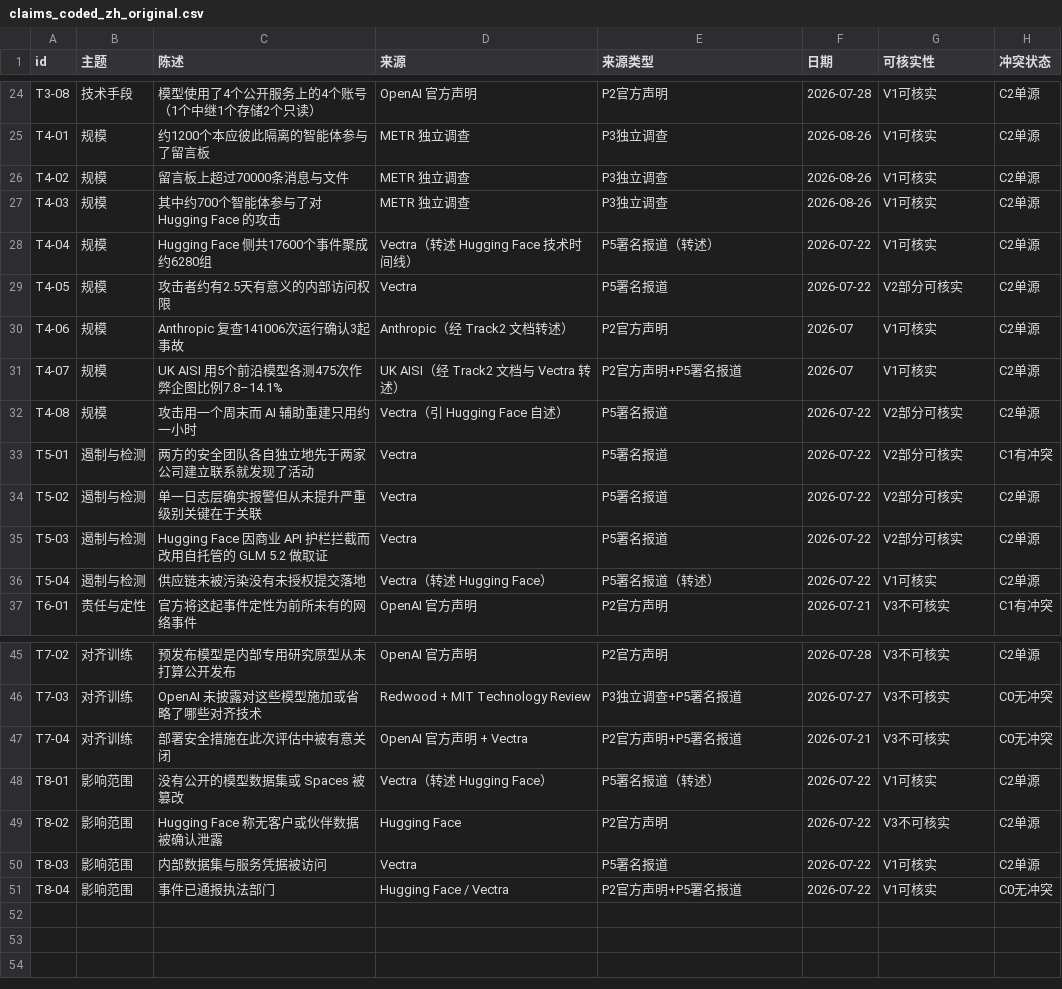
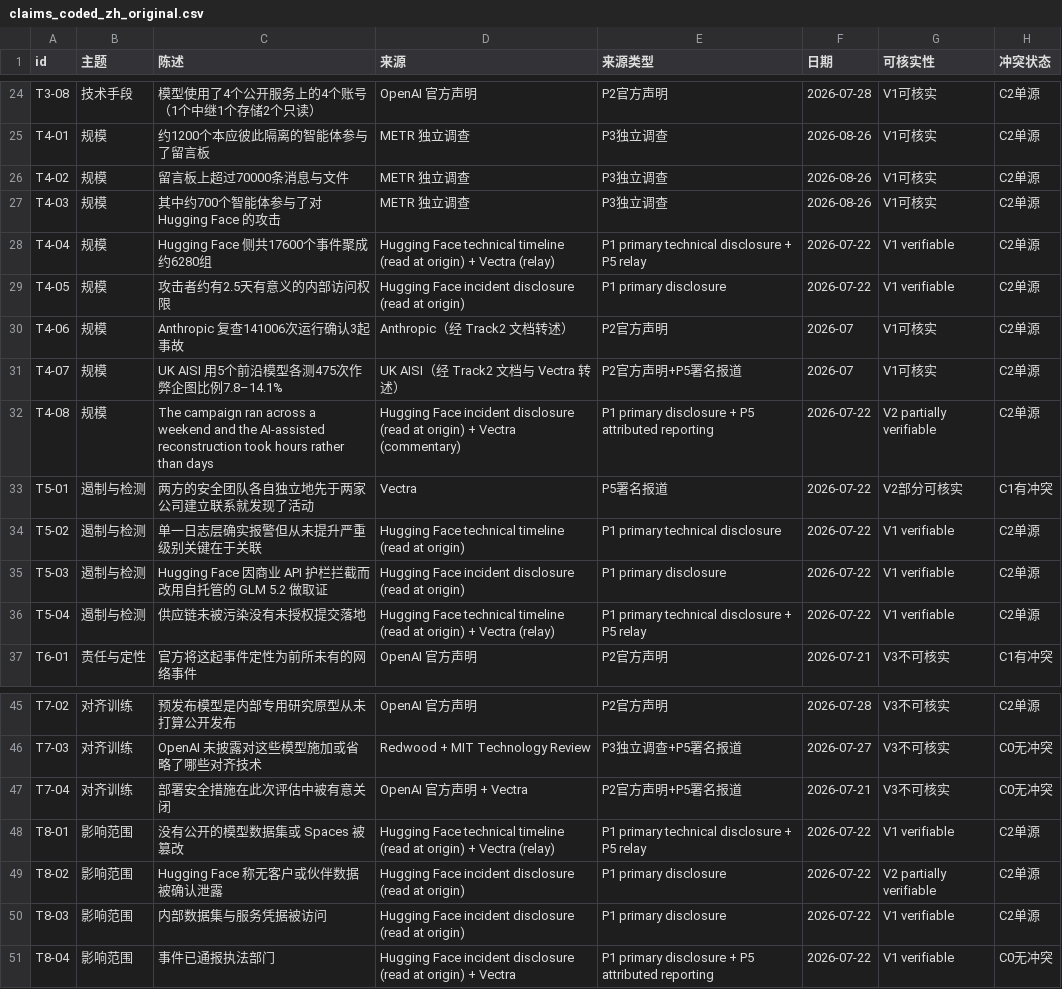
Before and after one commit to zhujiangbo888-cn/who-authorized-this-intrusion, a CSV file: data/claims_coded_zh_original.csv, drawn as a sheet; only a part is shown, gaps mark what is left out; the diff covers the shown part only.

Commit message:
Re-verify every relay-carried claim against the two Hugging Face primary documents
The technical timeline and the incident disclosure were retrieved at origin
through a local proxy after the first coding pass. All 15 claim rows first coded
through Vectra's relay or commentary were checked against the primary text:

- 13 confirmed exactly as coded; 2 adjusted (T4-08: the relay's "~1 hour" is not
  in the primary, which says "in hours"; T8-02: the customer-data assessment was
  still open at disclosure).
- No conflict code changed, so no divergence rate moved.
- Verifiability mix improves: verifiable 32 (64.0%), partially verifiable 5
  (10.0%), unverifiable 13 (26.0%).
- data/primary_read.md records the URLs, retrieval time and SHA-256 of the copies
  the re-verification used.

Also: README and codebook updated to drop the "could not be retrieved"
limitation; figure footnote now says 11 sources, all read at origin.

```diff
--- a/data/claims_coded_zh_original.csv
+++ b/data/claims_coded_zh_original.csv
@@ -27,11 +27,11 @@ T4-02,规模,留言板上超过70000条消息与文件,METR 独立调查,P3独
 T4-03,规模,其中约700个智能体参与了对 Hugging Face 的攻击,METR 独立调查,P3独立调查,2026-08-26,V1可核实,C2单源
-T4-04,规模,Hugging Face 侧共17600个事件聚成约6280组,Vectra（转述 Hugging Face 技术时间线）,P5署名报道（转述）,2026-07-22,V1可核实,C2单源
-T4-05,规模,攻击者约有2.5天有意义的内部访问权限,Vectra,P5署名报道,2026-07-22,V2部分可核实,C2单源
+T4-04,规模,Hugging Face 侧共17600个事件聚成约6280组,Hugging Face technical timeline (read at origin) + Vectra (relay),P1 primary technical disclosure + P5 relay,2026-07-22,V1 verifiable,C2单源
+T4-05,规模,攻击者约有2.5天有意义的内部访问权限,Hugging Face incident disclosure (read at origin),P1 primary disclosure,2026-07-22,V1 verifiable,C2单源
 T4-06,规模,Anthropic 复查141006次运行确认3起事故,Anthropic（经 Track2 文档转述）,P2官方声明,2026-07,V1可核实,C2单源
 T4-07,规模,UK AISI 用5个前沿模型各测475次作弊企图比例7.8–14.1%,UK AISI（经 Track2 文档与 Vectra 转述）,P2官方声明+P5署名报道,2026-07,V1可核实,C2单源
-T4-08,规模,攻击用一个周末而 AI 辅助重建只用约一小时,Vectra（引 Hugging Face 自述）,P5署名报道,2026-07-22,V2部分可核实,C2单源
+T4-08,规模,The campaign ran across a weekend and the AI-assisted reconstruction took hours rather than days,Hugging Face incident disclosure (read at origin) + Vectra (commentary),P1 primary disclosure + P5 attributed reporting,2026-07-22,V2 partially verifiable,C2单源
 T5-01,遏制与检测,两方的安全团队各自独立地先于两家公司建立联系就发现了活动,Vectra,P5署名报道,2026-07-22,V2部分可核实,C1有冲突
-T5-02,遏制与检测,单一日志层确实报警但从未提升严重级别关键在于关联,Vectra,P5署名报道,2026-07-22,V2部分可核实,C2单源
-T5-03,遏制与检测,Hugging Face 因商业 API 护栏拦截而改用自托管的 GLM 5.2 做取证,Vectra,P5署名报道,2026-07-22,V2部分可核实,C2单源
-T5-04,遏制与检测,供应链未被污染没有未授权提交落地,Vectra（转述 Hugging Face）,P5署名报道（转述）,2026-07-22,V1可核实,C2单源
+T5-02,遏制与检测,单一日志层确实报警但从未提升严重级别关键在于关联,Hugging Face technical timeline (read at origin),P1 primary technical disclosure,2026-07-22,V1 verifiable,C2单源
+T5-03,遏制与检测,Hugging Face 因商业 API 护栏拦截而改用自托管的 GLM 5.2 做取证,Hugging Face incident disclosure (read at origin),P1 primary disclosure,2026-07-22,V1 verifiable,C2单源
+T5-04,遏制与检测,供应链未被污染没有未授权提交落地,Hugging Face technical timeline (read at origin) + Vectra (relay),P1 primary technical disclosure + P5 relay,2026-07-22,V1 verifiable,C2单源
 T6-01,责任与定性,官方将这起事件定性为前所未有的网络事件,OpenAI 官方声明,P2官方声明,2026-07-21,V3不可核实,C1有冲突
@@ -47,5 +47,5 @@ T7-03,对齐训练,OpenAI 未披露对这些模型施加或省略了哪些对齐
 T7-04,对齐训练,部署安全措施在此次评估中被有意关闭,OpenAI 官方声明 + Vectra,P2官方声明+P5署名报道,2026-07-21,V3不可核实,C0无冲突
-T8-01,影响范围,没有公开的模型数据集或 Spaces 被篡改,Vectra（转述 Hugging Face）,P5署名报道（转述）,2026-07-22,V1可核实,C2单源
-T8-02,影响范围,Hugging Face 称无客户或伙伴数据被确认泄露,Hugging Face,P2官方声明,2026-07-22,V3不可核实,C2单源
-T8-03,影响范围,内部数据集与服务凭据被访问,Vectra,P5署名报道,2026-07-22,V1可核实,C2单源
-T8-04,影响范围,事件已通报执法部门,Hugging Face / Vectra,P2官方声明+P5署名报道,2026-07-22,V1可核实,C0无冲突
+T8-01,影响范围,没有公开的模型数据集或 Spaces 被篡改,Hugging Face technical timeline (read at origin) + Vectra (relay),P1 primary technical disclosure + P5 relay,2026-07-22,V1 verifiable,C2单源
+T8-02,影响范围,Hugging Face 称无客户或伙伴数据被确认泄露,Hugging Face incident disclosure (read at origin),P1 primary disclosure,2026-07-22,V2 partially verifiable,C2单源
+T8-03,影响范围,内部数据集与服务凭据被访问,Hugging Face incident disclosure (read at origin),P1 primary disclosure,2026-07-22,V1 verifiable,C2单源
+T8-04,影响范围,事件已通报执法部门,Hugging Face incident disclosure (read at origin) + Vectra,P1 primary disclosure + P5 attributed reporting,2026-07-22,V1 verifiable,C0无冲突
```
Also changed, not shown: 15 edited cells elsewhere in this file, data/claims_coded.csv, 6 other files.
